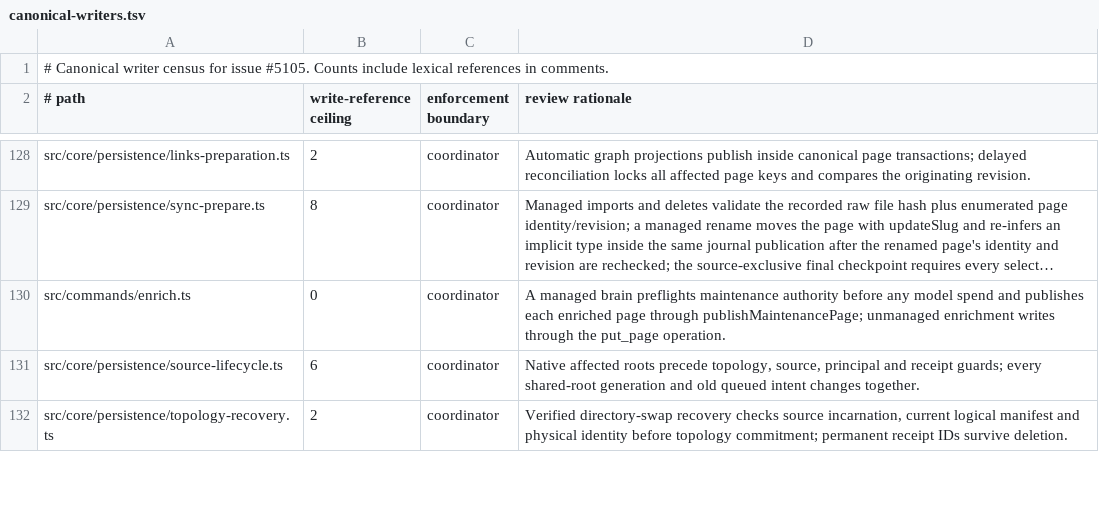
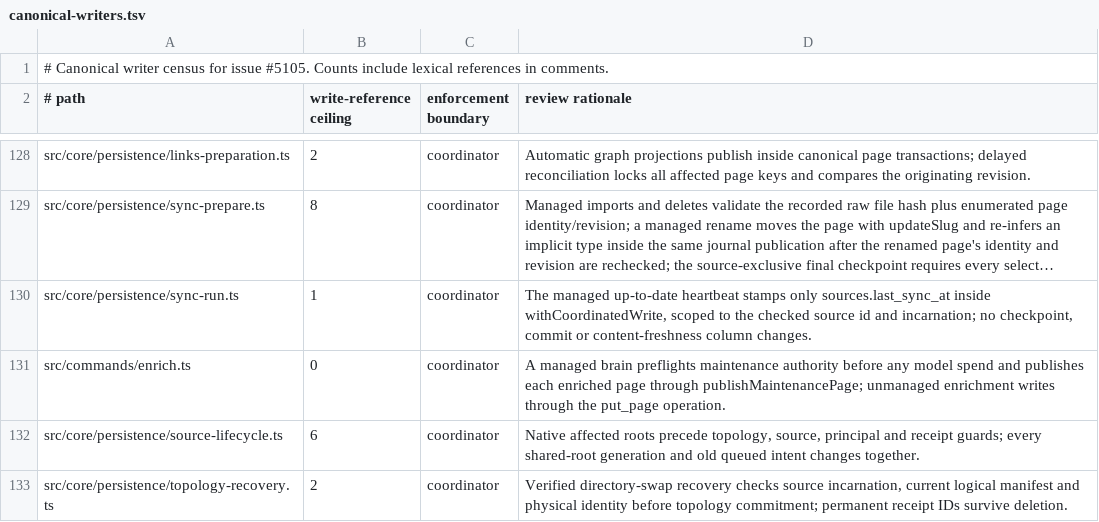
Before and after one commit to BeatusMomentum/gbrain, a TSV file: docs/architecture/canonical-writers.tsv, drawn as a sheet; only a part is shown, gaps mark what is left out; long unchanged cells end in …; the diff names each change by its address in the sheet, - before the commit and + after, or states it on an @@ line.

Commit message:
fix(sync): refresh last_sync_at on managed up-to-date runs (#5443)
When managed discovery finds no entries and the target equals the last
synced commit, performManagedSync returned up_to_date without touching
sources.last_sync_at (only the checkpoint stamps it), so a quiet managed
source read as stale in doctor's sync_freshness even though it was checked.

Kept: the incarnation-guarded `UPDATE sources SET last_sync_at=now()` inside
withCoordinatedWrite on the up_to_date path, the two tests, and the
canonical-writers.tsv row.
Changed: rebased onto current sync-run.ts (cursor now carries
syncOptions); withCoordinatedWrite now requires a WriteAttribution, so the
stamp is attributed to the run's writer principal. The freshness test also
asserts a dry run does not stamp and that last_commit, newest_content_at,
incarnation and persistence_requests are unchanged. The incarnation test
now simulates a real remove-and-re-add (the source row's incarnation
changes after discovery) instead of rewriting the UPDATE's parameter, so
it also fails when the guard is dropped.
Left out: nothing.

Discrimination: reverting sync-run.ts fails 2 of 33 in
test/persistence-managed-sync.test.ts; dropping only the incarnation
predicate fails the re-add test. PGLite and Postgres both pass.

Contributed by @Masashi-Ono0611

Co-Authored-By: masashiono0611 <masashi.ono.0611@gmail.com>

```diff
--- a/docs/architecture/canonical-writers.tsv
+++ b/docs/architecture/canonical-writers.tsv
+row 130: src/core/persistence/sync-run.ts | 1 | coordinator | The managed up-to-date heartbeat stamps only sources.last_sync_at inside withCoordinatedWrite, scoped to the checked source id and incarnation; no checkpoint, commit or content-freshness column changes.
```
Also changed, not shown: 2 other files.
